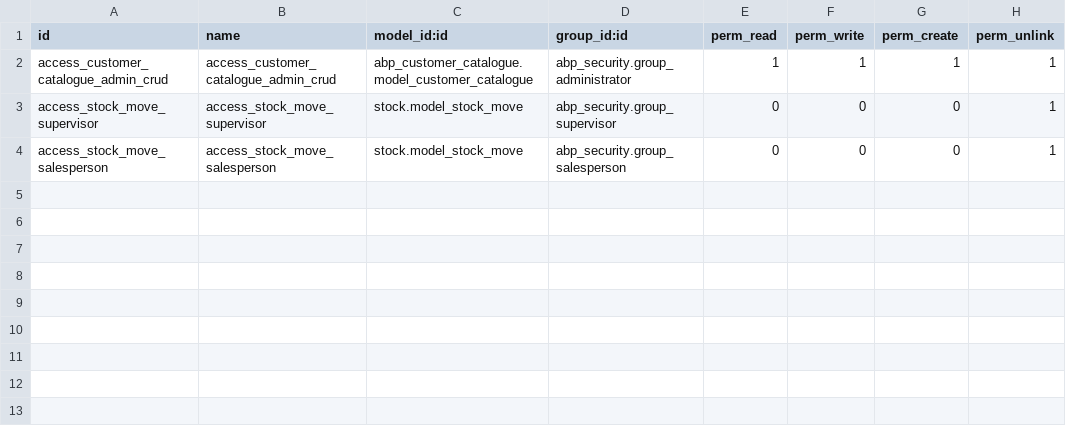
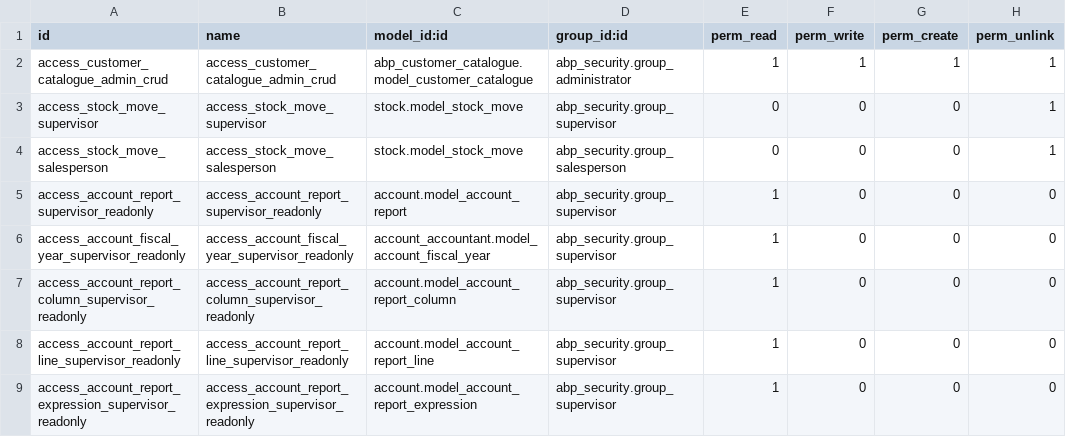
Before and after one commit to Able-Pack/abp-odoo-17, a CSV file: addons/abp_security/security/ir.model.access.csv, drawn as a sheet; the diff names each change by its address in the sheet, - before the commit and + after, or states it on an @@ line.

Commit message:
[ADD] abp_security: New access rights for supervisor group Requested by Able Pack because they wanted the supervisor to be able to see Aged Receivables report with the Accounting / Billing group.
References:
- Maintenance no. 24

```diff
--- a/addons/abp_security/security/ir.model.access.csv
+++ b/addons/abp_security/security/ir.model.access.csv
+row 5: access_account_report_supervisor_readonly | access_account_report_supervisor_readonly | account.model_account_report | abp_security.group_supervisor | 1 | 0 | 0 | 0
+row 6: access_account_fiscal_year_supervisor_readonly | access_account_fiscal_year_supervisor_readonly | account_accountant.model_account_fiscal_year | abp_security.group_supervisor | 1 | 0 | 0 | 0
+row 7: access_account_report_column_supervisor_readonly | access_account_report_column_supervisor_readonly | account.model_account_report_column | abp_security.group_supervisor | 1 | 0 | 0 | 0
+row 8: access_account_report_line_supervisor_readonly | access_account_report_line_supervisor_readonly | account.model_account_report_line | abp_security.group_supervisor | 1 | 0 | 0 | 0
+row 9: access_account_report_expression_supervisor_readonly | access_account_report_expression_supervisor_readonly | account.model_account_report_expression | abp_security.group_supervisor | 1 | 0 | 0 | 0
```
